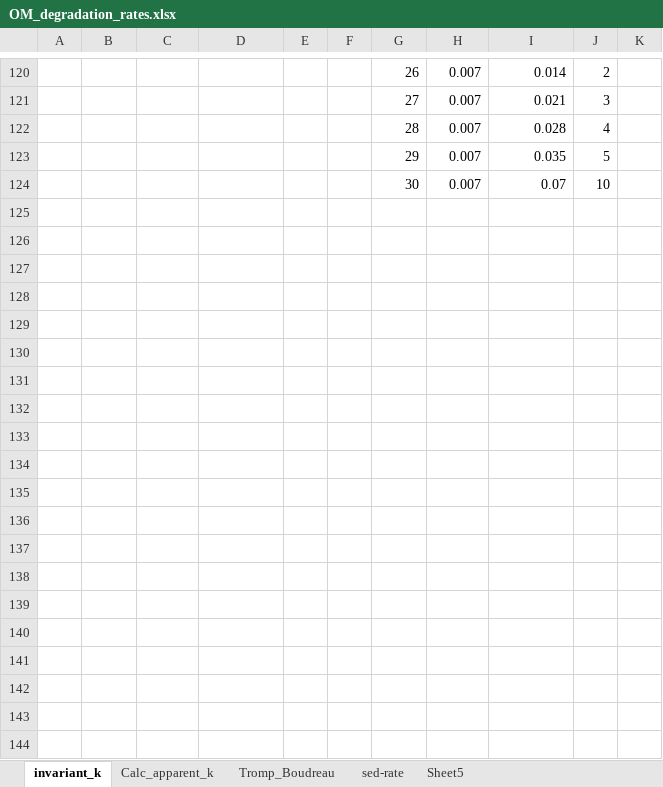
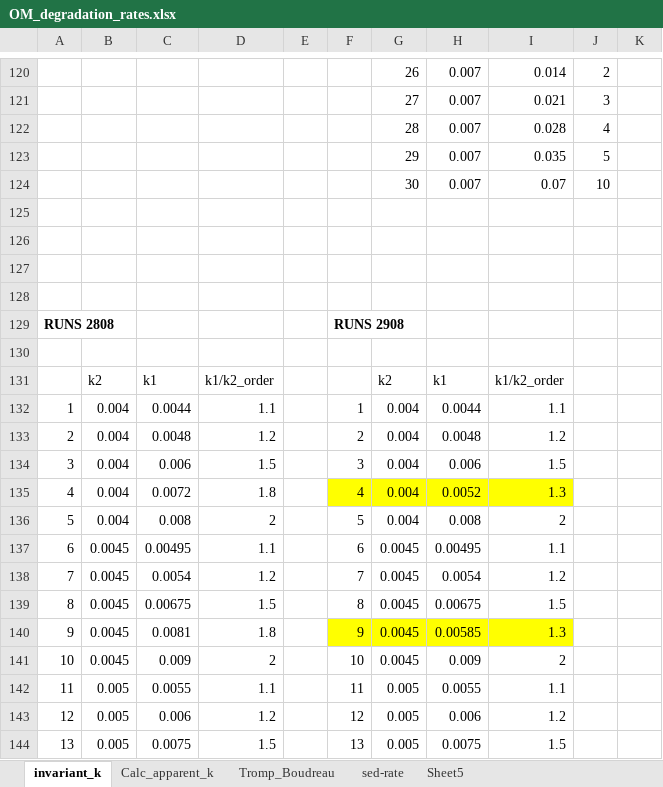
Before and after one commit to DomHu/benthic-model, an Excel workbook: OM_degradation_rates.xlsx, sheet invariant_k, drawn as a sheet; only a part is shown, gaps mark what is left out; values as stored, in another font and other column widths than the file's, no borders; the diff covers the shown part only; the diff names each change by its address in the sheet, - before the commit and + after, or states it on an @@ line.

```diff
--- a/OM_degradation_rates.xlsx (sheet invariant_k)
+++ b/OM_degradation_rates.xlsx (sheet invariant_k)
+row 125: (empty)
+row 126: (empty)
+row 127: (empty)
+row 128: (empty)
+row 129: RUNS 2808 |  |  |  |  | RUNS 2908
+row 130: (empty)
+row 131:  | k2 | k1 | k1/k2_order |  |  | k2 | k1 | k1/k2_order
+row 132: 1 | 0.004 | 0.0044 | 1.1 |  | 1 | 0.004 | 0.0044 | 1.1
+row 133: 2 | 0.004 | 0.0048 | 1.2 |  | 2 | 0.004 | 0.0048 | 1.2
+row 134: 3 | 0.004 | 0.006 | 1.5 |  | 3 | 0.004 | 0.006 | 1.5
+row 135: 4 | 0.004 | 0.0072 | 1.8 |  | 4 | 0.004 | 0.0052 | 1.3
+row 136: 5 | 0.004 | 0.008 | 2 |  | 5 | 0.004 | 0.008 | 2
+row 137: 6 | 0.0045 | 0.00495 | 1.1 |  | 6 | 0.0045 | 0.00495 | 1.1
+row 138: 7 | 0.0045 | 0.0054 | 1.2 |  | 7 | 0.0045 | 0.0054 | 1.2
+row 139: 8 | 0.0045 | 0.00675 | 1.5 |  | 8 | 0.0045 | 0.00675 | 1.5
+row 140: 9 | 0.0045 | 0.0081 | 1.8 |  | 9 | 0.0045 | 0.00585 | 1.3
+row 141: 10 | 0.0045 | 0.009 | 2 |  | 10 | 0.0045 | 0.009 | 2
+row 142: 11 | 0.005 | 0.0055 | 1.1 |  | 11 | 0.005 | 0.0055 | 1.1
+row 143: 12 | 0.005 | 0.006 | 1.2 |  | 12 | 0.005 | 0.006 | 1.2
+row 144: 13 | 0.005 | 0.0075 | 1.5 |  | 13 | 0.005 | 0.0075 | 1.5
```
Also changed, not shown: 12 added rows elsewhere in this sheet, charts or pictures, 8 other files.
